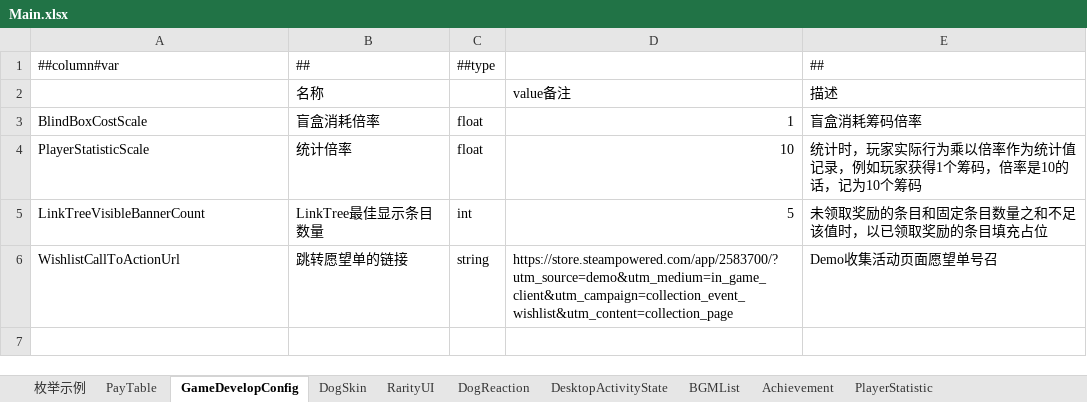
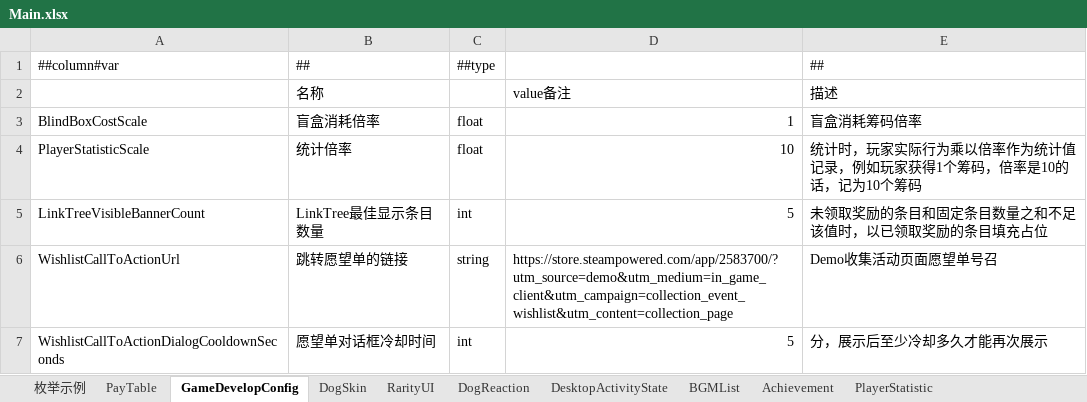
Before and after one commit to SeananTQ/lucky-dog-pub-2026, an Excel workbook: luban-excels/xlsx/Main.xlsx, sheet GameDevelopConfig, drawn as a sheet; values as stored, in another font and other column widths than the file's, no borders; the diff names each change by its address in the sheet, - before the commit and + after, or states it on an @@ line.

```diff
--- a/luban-excels/xlsx/Main.xlsx (sheet GameDevelopConfig)
+++ b/luban-excels/xlsx/Main.xlsx (sheet GameDevelopConfig)
+row 7: WishlistCallToActionDialogCooldownSeconds | 愿望单对话框冷却时间 | int | 5 | 分，展示后至少冷却多久才能再次展示
```
Also changed, not shown: luban-excels/xlsx/Items.xlsx, 10 other files.
